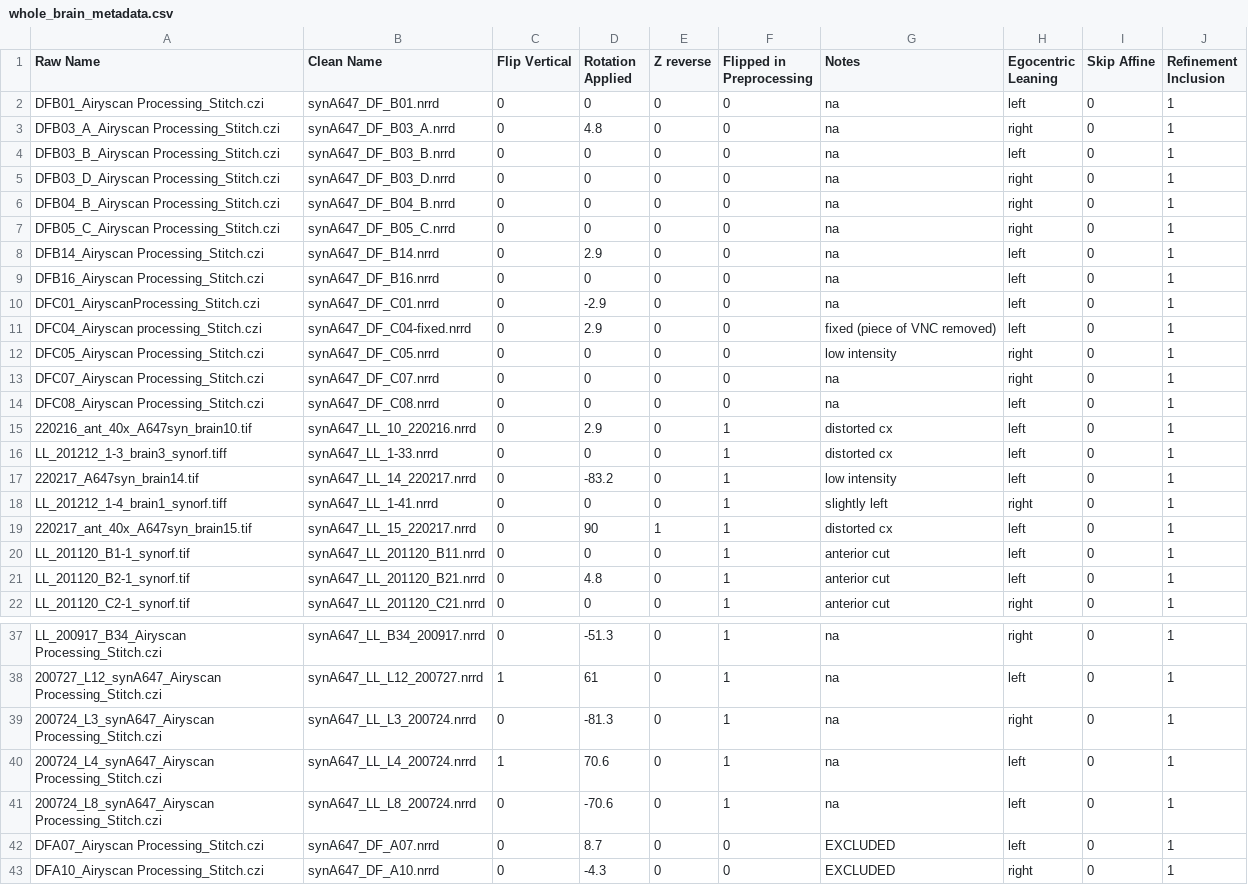
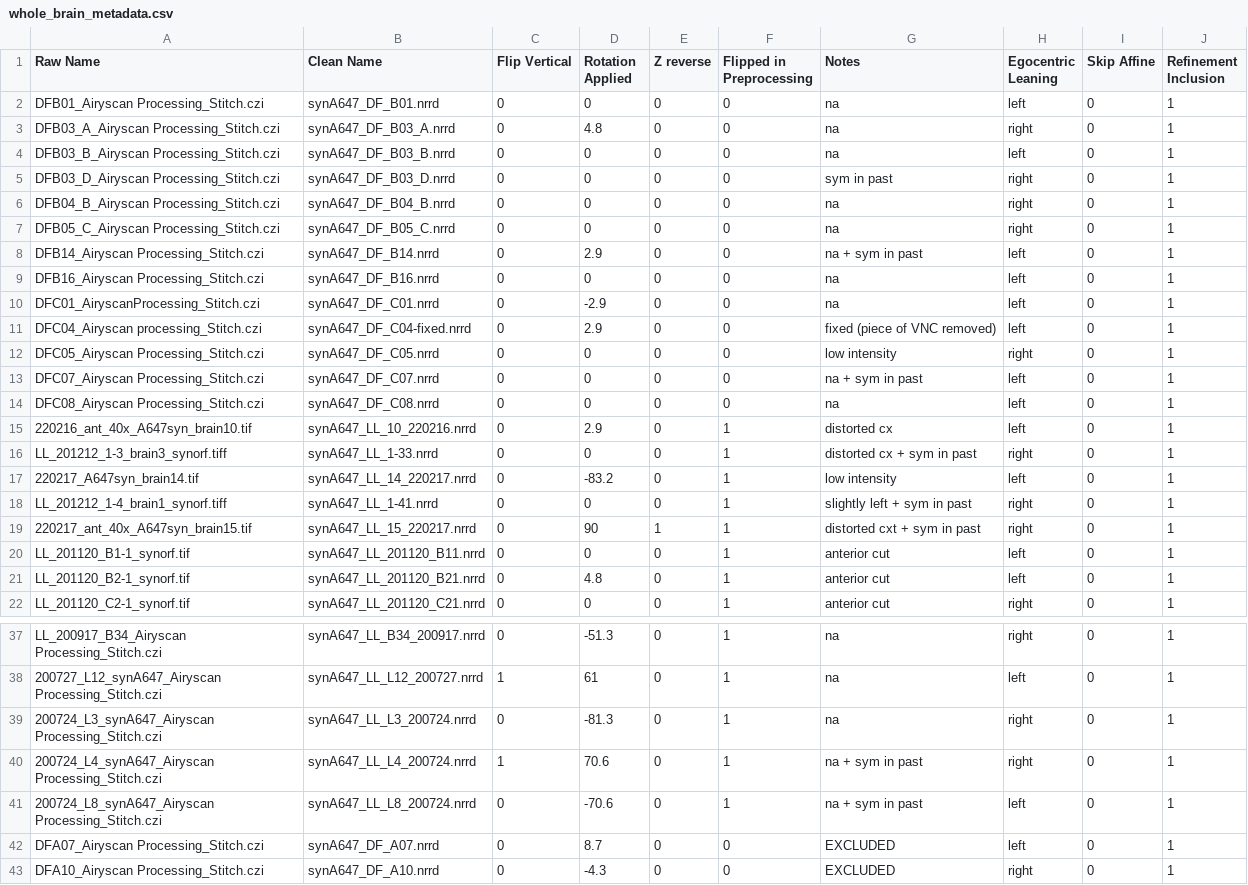
Before and after one commit to neurorishika/ant_template_builder, a CSV file: whole_brain_metadata.csv, drawn as a sheet; only a part is shown, gaps mark what is left out.

```diff
--- a/whole_brain_metadata.csv
+++ b/whole_brain_metadata.csv
@@ -4,6 +4,6 @@ DFB03_A_Airyscan Processing_Stitch.czi,synA647_DF_B03_A.nrrd,0,4.8,0,0,na,right,
 DFB03_B_Airyscan Processing_Stitch.czi,synA647_DF_B03_B.nrrd,0,0,0,0,na,left,0,1
-DFB03_D_Airyscan Processing_Stitch.czi,synA647_DF_B03_D.nrrd,0,0,0,0,na,right,0,1
+DFB03_D_Airyscan Processing_Stitch.czi,synA647_DF_B03_D.nrrd,0,0,0,0,sym in past,right,0,1
 DFB04_B_Airyscan Processing_Stitch.czi,synA647_DF_B04_B.nrrd,0,0,0,0,na,right,0,1
 DFB05_C_Airyscan Processing_Stitch.czi,synA647_DF_B05_C.nrrd,0,0,0,0,na,right,0,1
-DFB14_Airyscan Processing_Stitch.czi,synA647_DF_B14.nrrd,0,2.9,0,0,na,left,0,1
+DFB14_Airyscan Processing_Stitch.czi,synA647_DF_B14.nrrd,0,2.9,0,0,na + sym in past,left,0,1
 DFB16_Airyscan Processing_Stitch.czi,synA647_DF_B16.nrrd,0,0,0,0,na,left,0,1
@@ -12,9 +12,9 @@ DFC04_Airyscan processing_Stitch.czi,synA647_DF_C04-fixed.nrrd,0,2.9,0,0,fixed (
 DFC05_Airyscan Processing_Stitch.czi,synA647_DF_C05.nrrd,0,0,0,0,low intensity,right,0,1
-DFC07_Airyscan Processing_Stitch.czi,synA647_DF_C07.nrrd,0,0,0,0,na,right,0,1
+DFC07_Airyscan Processing_Stitch.czi,synA647_DF_C07.nrrd,0,0,0,0,na + sym in past,left,0,1
 DFC08_Airyscan Processing_Stitch.czi,synA647_DF_C08.nrrd,0,0,0,0,na,left,0,1
 220216_ant_40x_A647syn_brain10.tif,synA647_LL_10_220216.nrrd,0,2.9,0,1,distorted cx,left,0,1
-LL_201212_1-3_brain3_synorf.tiff,synA647_LL_1-33.nrrd,0,0,0,1,distorted cx,left,0,1
+LL_201212_1-3_brain3_synorf.tiff,synA647_LL_1-33.nrrd,0,0,0,1,distorted cx + sym in past,right,0,1
 220217_A647syn_brain14.tif,synA647_LL_14_220217.nrrd,0,-83.2,0,1,low intensity,left,0,1
-LL_201212_1-4_brain1_synorf.tiff,synA647_LL_1-41.nrrd,0,0,0,1,slightly left,right,0,1
-220217_ant_40x_A647syn_brain15.tif,synA647_LL_15_220217.nrrd,0,90,1,1,distorted cx,left,0,1
+LL_201212_1-4_brain1_synorf.tiff,synA647_LL_1-41.nrrd,0,0,0,1,slightly left + sym in past,right,0,1
+220217_ant_40x_A647syn_brain15.tif,synA647_LL_15_220217.nrrd,0,90,1,1,distorted cxt + sym in past,right,0,1
 LL_201120_B1-1_synorf.tif,synA647_LL_201120_B11.nrrd,0,0,0,1,anterior cut,left,0,1
@@ -39,4 +39,4 @@ LL_200917_B34_Airyscan Processing_Stitch.czi,synA647_LL_B34_200917.nrrd,0,-51.3,
 200724_L3_synA647_Airyscan Processing_Stitch.czi,synA647_LL_L3_200724.nrrd,0,-81.3,0,1,na,right,0,1
-200724_L4_synA647_Airyscan Processing_Stitch.czi,synA647_LL_L4_200724.nrrd,1,70.6,0,1,na,left,0,1
-200724_L8_synA647_Airyscan Processing_Stitch.czi,synA647_LL_L8_200724.nrrd,0,-70.6,0,1,na,left,0,1
+200724_L4_synA647_Airyscan Processing_Stitch.czi,synA647_LL_L4_200724.nrrd,1,70.6,0,1,na + sym in past,right,0,1
+200724_L8_synA647_Airyscan Processing_Stitch.czi,synA647_LL_L8_200724.nrrd,0,-70.6,0,1,na + sym in past,left,0,1
 DFA07_Airyscan Processing_Stitch.czi,synA647_DF_A07.nrrd,0,8.7,0,0,EXCLUDED,left,0,1
```
Also changed, not shown: 13 other files.
